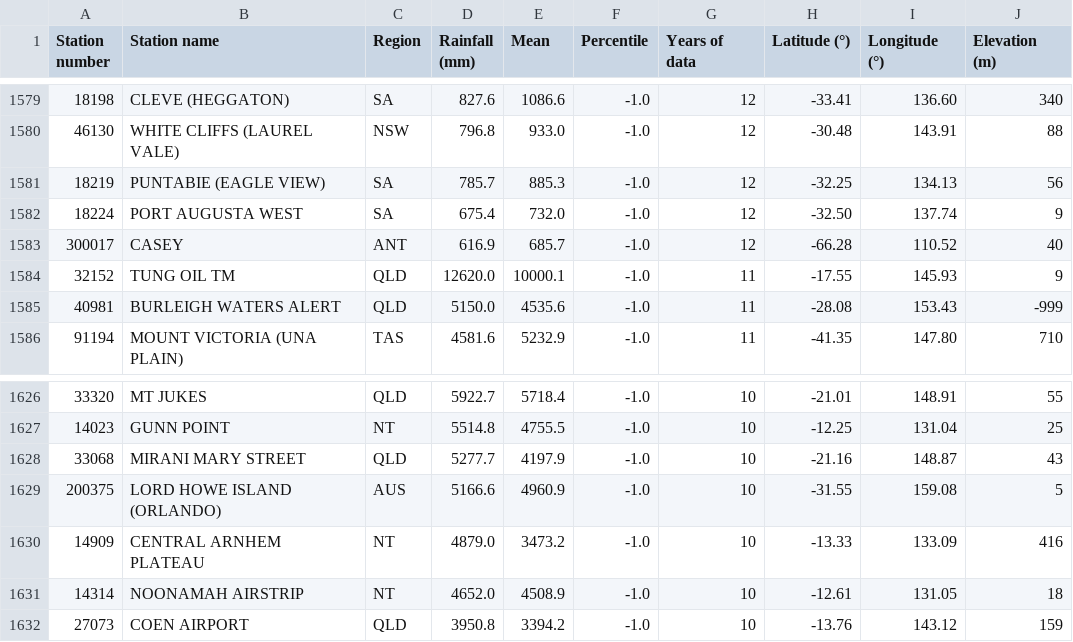
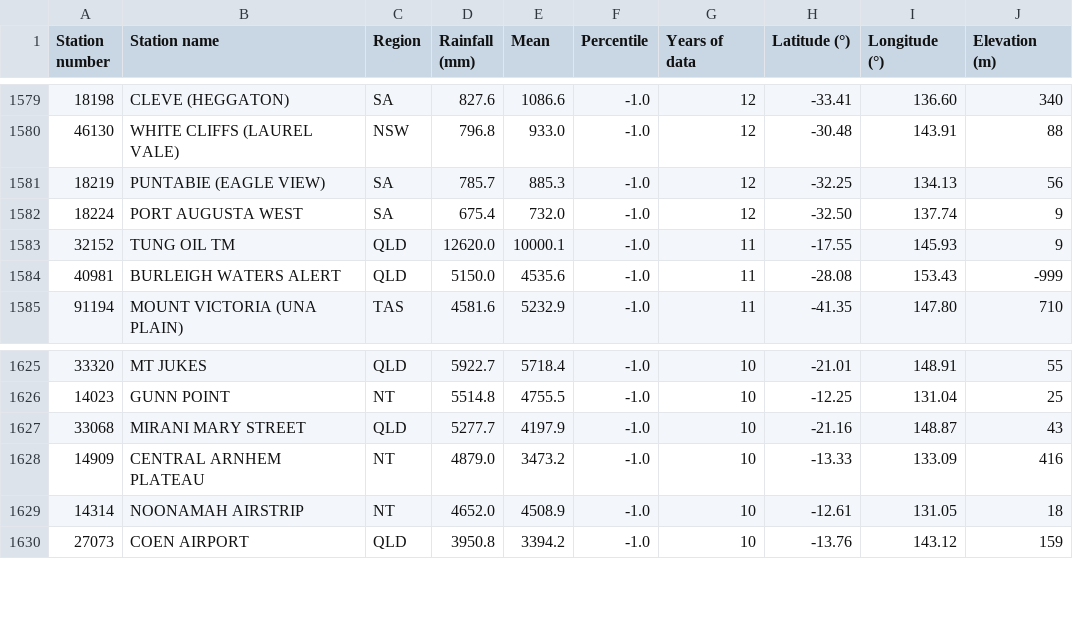
Before and after one commit to ywuu0346-bot/3179, a CSV file: rainfall.2025-08-31.36month.aus.csv, drawn as a sheet; only a part is shown, gaps mark what is left out.

Commit message:
Update rainfall.2025-08-31.36month.aus.csv
Signed-off-by: ywuu0346-bot <ywuu0346@student.monash.edu>

```diff
--- a/rainfall.2025-08-31.36month.aus.csv
+++ b/rainfall.2025-08-31.36month.aus.csv
@@ -1582,3 +1582,2 @@ Station number,Station name,Region,Rainfall (mm),Mean,Percentile,Years of data,L
 18224,PORT AUGUSTA WEST,SA,675.4,732.0,-1.0,12,-32.50,137.74,9
-300017,CASEY,ANT,616.9,685.7,-1.0,12,-66.28,110.52,40
 32152,TUNG OIL TM,QLD,12620.0,10000.1,-1.0,11,-17.55,145.93,9
@@ -1628,3 +1627,2 @@ Station number,Station name,Region,Rainfall (mm),Mean,Percentile,Years of data,L
 33068,MIRANI MARY STREET,QLD,5277.7,4197.9,-1.0,10,-21.16,148.87,43
-200375,LORD HOWE ISLAND (ORLANDO),AUS,5166.6,4960.9,-1.0,10,-31.55,159.08,5
 14909,CENTRAL ARNHEM PLATEAU,NT,4879.0,3473.2,-1.0,10,-13.33,133.09,416
```
